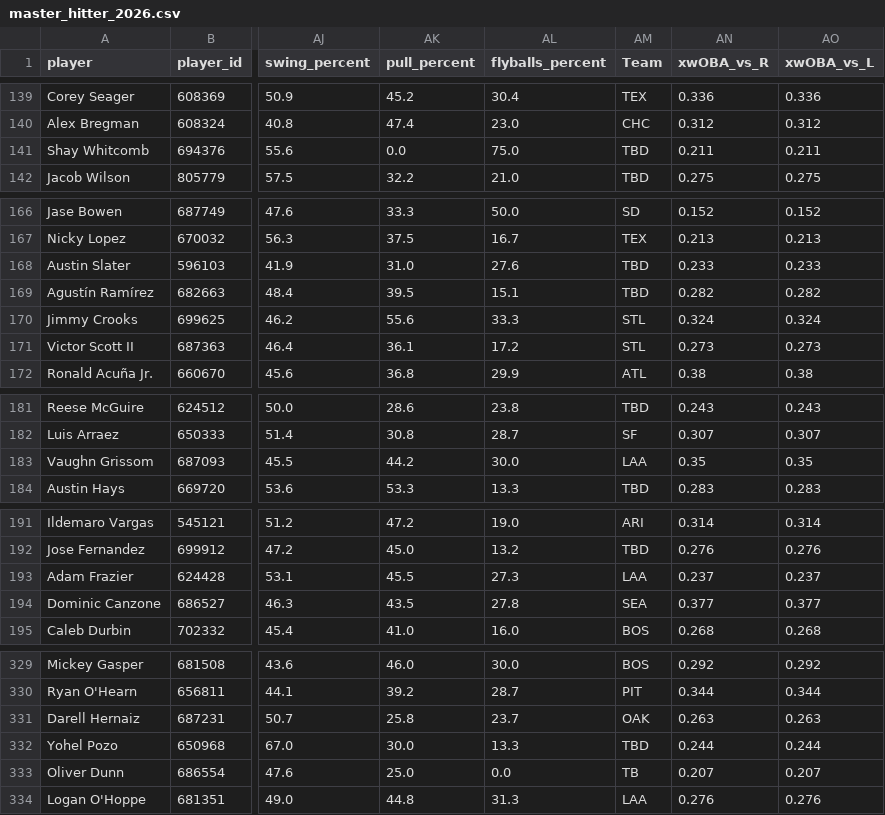
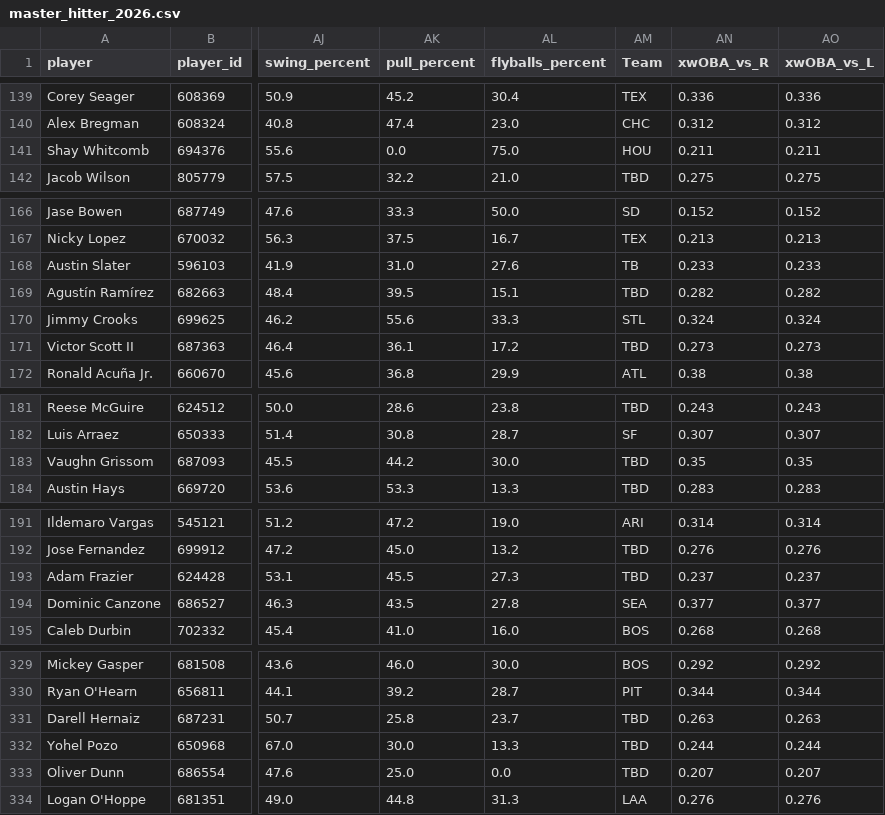
Before and after one commit to KatyushaDashboard/MLB-Simple-Rapor, a CSV file: master_hitter_2026.csv, drawn as a sheet; only a part is shown, gaps mark what is left out; the diff covers the shown part only; the diff names each change by its address in the sheet, - before the commit and + after, or states it on an @@ line.

```diff
--- a/master_hitter_2026.csv
+++ b/master_hitter_2026.csv
-AM141 (Team): TBD
+AM141 (Team): HOU
-AM168 (Team): TBD
+AM168 (Team): TB
-AM171 (Team): STL
+AM171 (Team): TBD
-AM183 (Team): LAA
+AM183 (Team): TBD
-AM193 (Team): LAA
+AM193 (Team): TBD
-AM331 (Team): OAK
+AM331 (Team): TBD
-AM333 (Team): TB
+AM333 (Team): TBD
```
Also changed, not shown: 2 edited cells elsewhere in this file, hitter_vs_lhp.csv, hitter_vs_rhp.csv, 7 other files.
